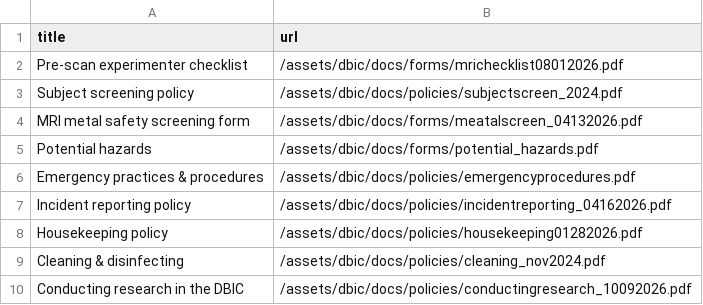
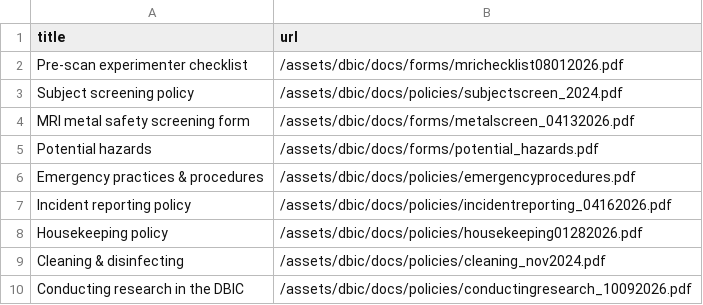
Before and after one commit to dbic/dbic.github.io, a CSV file: _data/policy_documents.csv, drawn as a sheet.

```diff
--- a/_data/policy_documents.csv
+++ b/_data/policy_documents.csv
@@ -3,3 +3,3 @@ Pre-scan experimenter checklist,/assets/dbic/docs/forms/mrichecklist08012026.pdf
 Subject screening policy,/assets/dbic/docs/policies/subjectscreen_2024.pdf
-MRI metal safety screening form,/assets/dbic/docs/forms/meatalscreen_04132026.pdf
+MRI metal safety screening form,/assets/dbic/docs/forms/metalscreen_04132026.pdf
 Potential hazards,/assets/dbic/docs/forms/potential_hazards.pdf
```
Also changed, not shown: _data/documents.csv, 5 other files.
